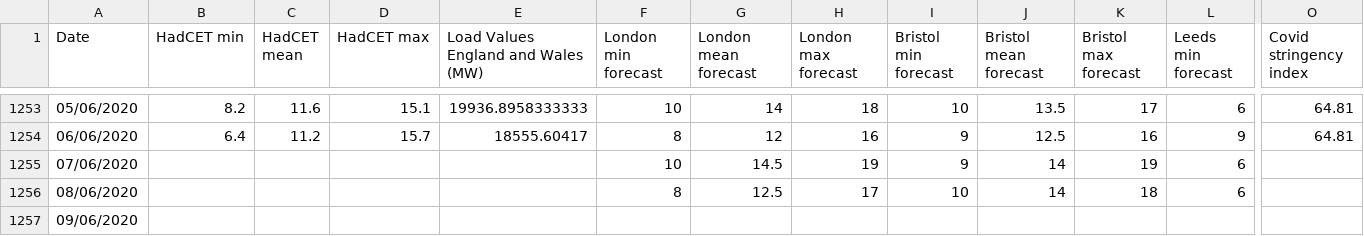
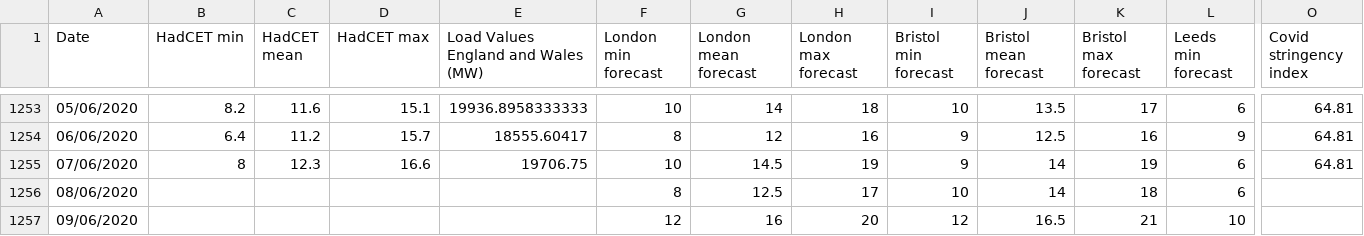
Before and after one commit to ernestomi/imperial, a CSV file: load_weather_dataset_20200608.csv, drawn as a sheet; only a part is shown, gaps mark what is left out; the diff covers the shown part only; the diff names each change by its address in the sheet, - before the commit and + after, or states it on an @@ line.

Commit message:
Adding 08 june file

```diff
--- a/load_weather_dataset_20200608.csv
+++ b/load_weather_dataset_20200608.csv
-B1255 (HadCET min): (empty)
+B1255 (HadCET min): 8
-C1255 (HadCET mean): (empty)
+C1255 (HadCET mean): 12.3
-D1255 (HadCET max): (empty)
+D1255 (HadCET max): 16.6
-E1255: (empty)
+E1255: 19706.75
-O1255 (Covid stringency index): (empty)
+O1255 (Covid stringency index): 64.81
-F1257 (London min forecast): (empty)
+F1257 (London min forecast): 12
-G1257 (London mean forecast): (empty)
+G1257 (London mean forecast): 16
-H1257 (London max forecast): (empty)
+H1257 (London max forecast): 20
-I1257 (Bristol min forecast): (empty)
+I1257 (Bristol min forecast): 12
-J1257 (Bristol mean forecast): (empty)
+J1257 (Bristol mean forecast): 16.5
-K1257 (Bristol max forecast): (empty)
+K1257 (Bristol max forecast): 21
-L1257 (Leeds min forecast): (empty)
+L1257 (Leeds min forecast): 10
```
Also changed, not shown: 2 edited cells elsewhere in this file.
